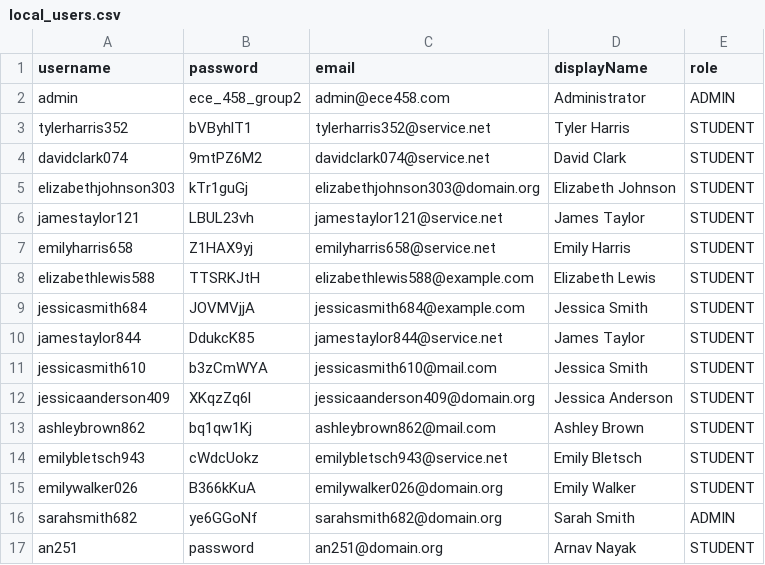
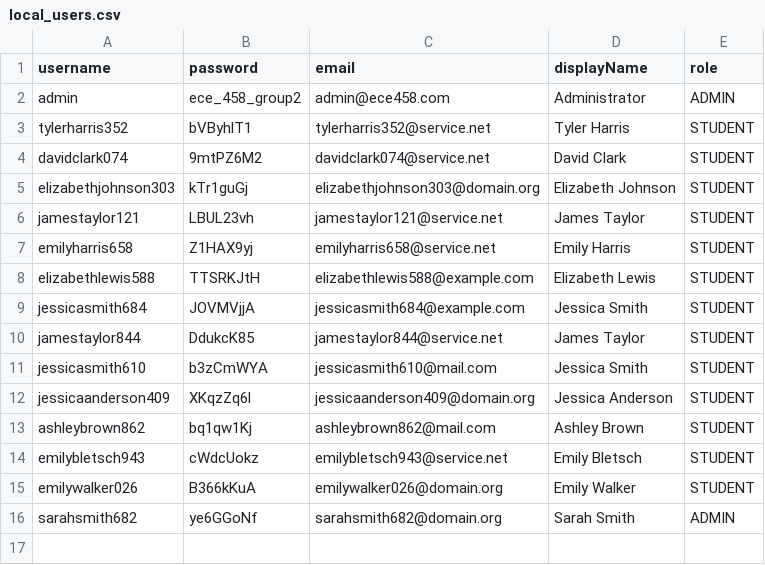
Before and after one commit to eojduc/458abroad, a CSV file: src/main/resources/data/local_users.csv, drawn as a sheet.

Commit message:
remove SSO username taken example from csv

```diff
--- a/src/main/resources/data/local_users.csv
+++ b/src/main/resources/data/local_users.csv
@@ -16,2 +16 @@ emilywalker026,B366kKuA,emilywalker026@domain.org,Emily Walker,STUDENT
 sarahsmith682,ye6GGoNf,sarahsmith682@domain.org,Sarah Smith,ADMIN
-an251,password,an251@domain.org,Arnav Nayak,STUDENT
```
